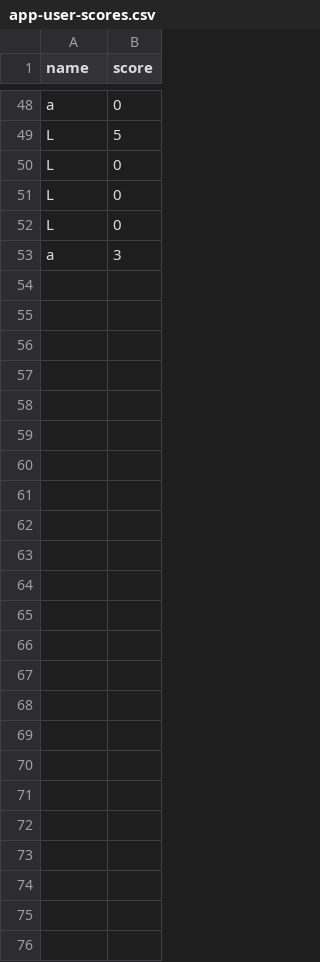
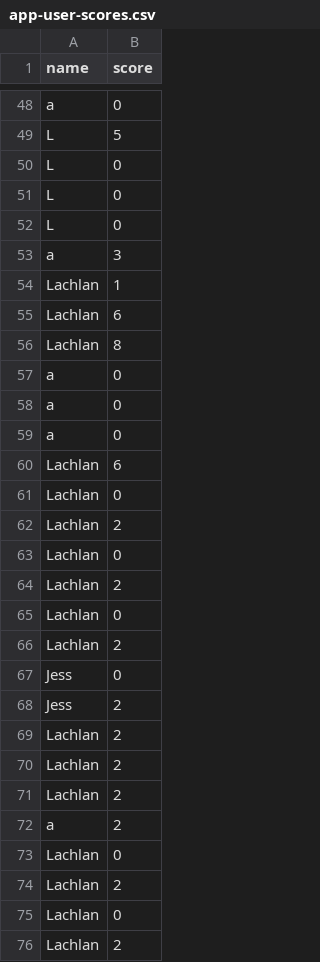
Before and after one commit to LachlanPeterson/The-Golden-Worm, a CSV file: app-user-scores.csv, drawn as a sheet; only a part is shown, gaps mark what is left out; the diff names each change by its address in the sheet, - before the commit and + after, or states it on an @@ line.

```diff
--- a/app-user-scores.csv
+++ b/app-user-scores.csv
+row 54: Lachlan | 1
+row 55: Lachlan | 6
+row 56: Lachlan | 8
+row 57: a | 0
+row 58: a | 0
+row 59: a | 0
+row 60: Lachlan | 6
+row 61: Lachlan | 0
+row 62: Lachlan | 2
+row 63: Lachlan | 0
+row 64: Lachlan | 2
+row 65: Lachlan | 0
+row 66: Lachlan | 2
+row 67: Jess | 0
+row 68: Jess | 2
+row 69: Lachlan | 2
+row 70: Lachlan | 2
+row 71: Lachlan | 2
+row 72: a | 2
+row 73: Lachlan | 0
+row 74: Lachlan | 2
+row 75: Lachlan | 0
+row 76: Lachlan | 2
```
Also changed, not shown: 4 other files.
